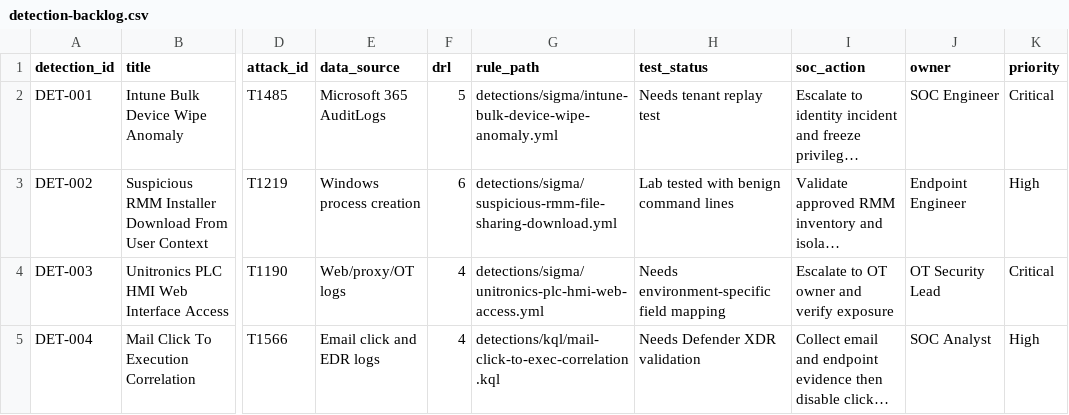
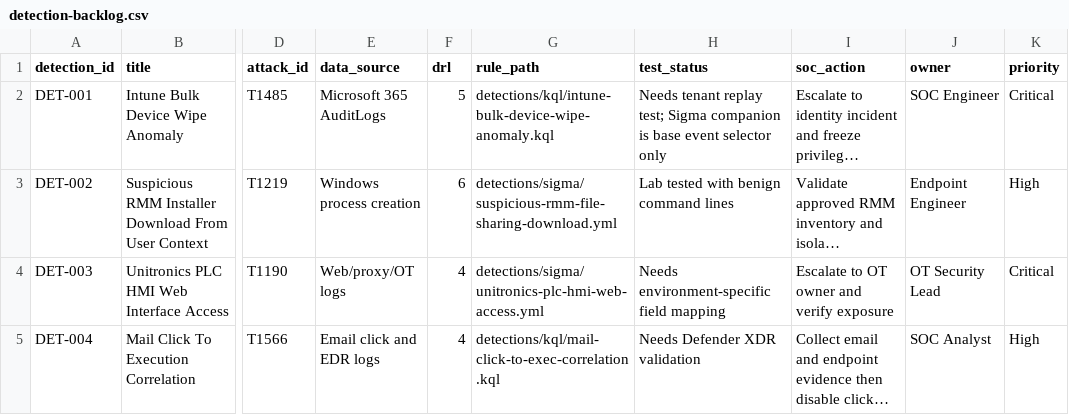
Before and after one commit to anpa1200/israel-government-threat-actors-cti, a CSV file: examples/registers/detection-backlog.csv, drawn as a sheet; only a part is shown, gaps mark what is left out; long unchanged cells end in …; the diff names each change by its address in the sheet, - before the commit and + after, or states it on an @@ line.

```diff
--- a/examples/registers/detection-backlog.csv
+++ b/examples/registers/detection-backlog.csv
-G2 (rule_path): detections/sigma/intune-bulk-device-wipe-anomaly.yml
+G2 (rule_path): detections/kql/intune-bulk-device-wipe-anomaly.kql
-H2 (test_status): …tenant replay test
+H2 (test_status): …tenant replay test; Sigma companion is base event selector only
```
Also changed, not shown: data/actors.csv, data/ioc-references.csv, 26 other files.
